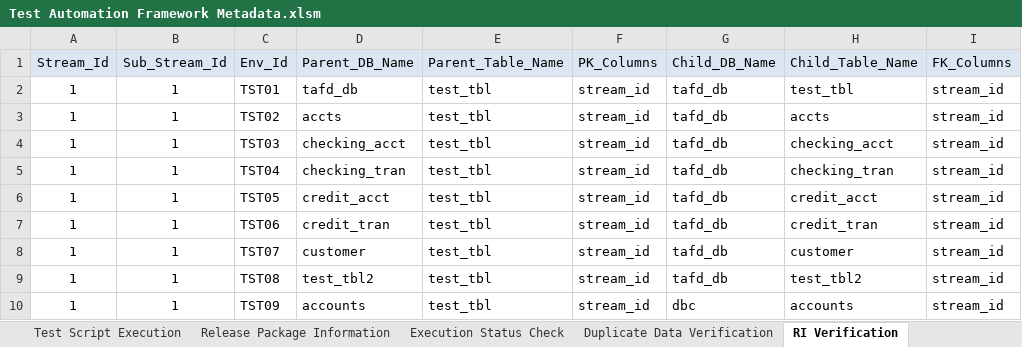
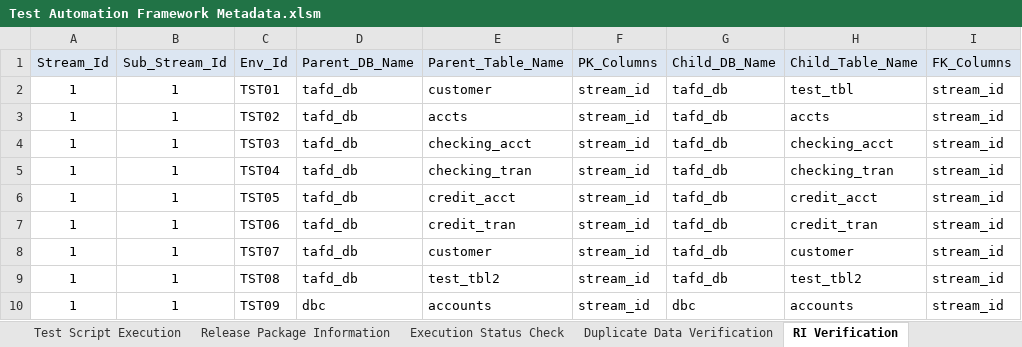
Before and after one commit to Tayyba23/TAFTest2, an Excel workbook: Input Parameter Files/Test Automation Framework Metadata.xlsm, sheet RI Verification, drawn as a sheet; values as stored, in another font and other column widths than the file's, no borders; the diff names each change by its address in the sheet, - before the commit and + after, or states it on an @@ line.

Commit message:
Signed-off-by: Tayyba23 <10bittfatima@seecs.edu.pk>

```diff
--- a/Input Parameter Files/Test Automation Framework Metadata.xlsm (sheet RI Verification)
+++ b/Input Parameter Files/Test Automation Framework Metadata.xlsm (sheet RI Verification)
-E2 (Parent_Table_Name): test_tbl
+E2 (Parent_Table_Name): customer
-D3 (Parent_DB_Name): accts
+D3 (Parent_DB_Name): tafd_db
-E3 (Parent_Table_Name): test_tbl
+E3 (Parent_Table_Name): accts
-D4 (Parent_DB_Name): checking_acct
+D4 (Parent_DB_Name): tafd_db
-E4 (Parent_Table_Name): test_tbl
+E4 (Parent_Table_Name): checking_acct
-D5 (Parent_DB_Name): checking_tran
+D5 (Parent_DB_Name): tafd_db
-E5 (Parent_Table_Name): test_tbl
+E5 (Parent_Table_Name): checking_tran
-D6 (Parent_DB_Name): credit_acct
+D6 (Parent_DB_Name): tafd_db
-E6 (Parent_Table_Name): test_tbl
+E6 (Parent_Table_Name): credit_acct
-D7 (Parent_DB_Name): credit_tran
+D7 (Parent_DB_Name): tafd_db
-E7 (Parent_Table_Name): test_tbl
+E7 (Parent_Table_Name): credit_tran
-D8 (Parent_DB_Name): customer
+D8 (Parent_DB_Name): tafd_db
-E8 (Parent_Table_Name): test_tbl
+E8 (Parent_Table_Name): customer
-D9 (Parent_DB_Name): test_tbl2
+D9 (Parent_DB_Name): tafd_db
-E9 (Parent_Table_Name): test_tbl
+E9 (Parent_Table_Name): test_tbl2
-D10 (Parent_DB_Name): accounts
+D10 (Parent_DB_Name): dbc
-E10 (Parent_Table_Name): test_tbl
+E10 (Parent_Table_Name): accounts
```
